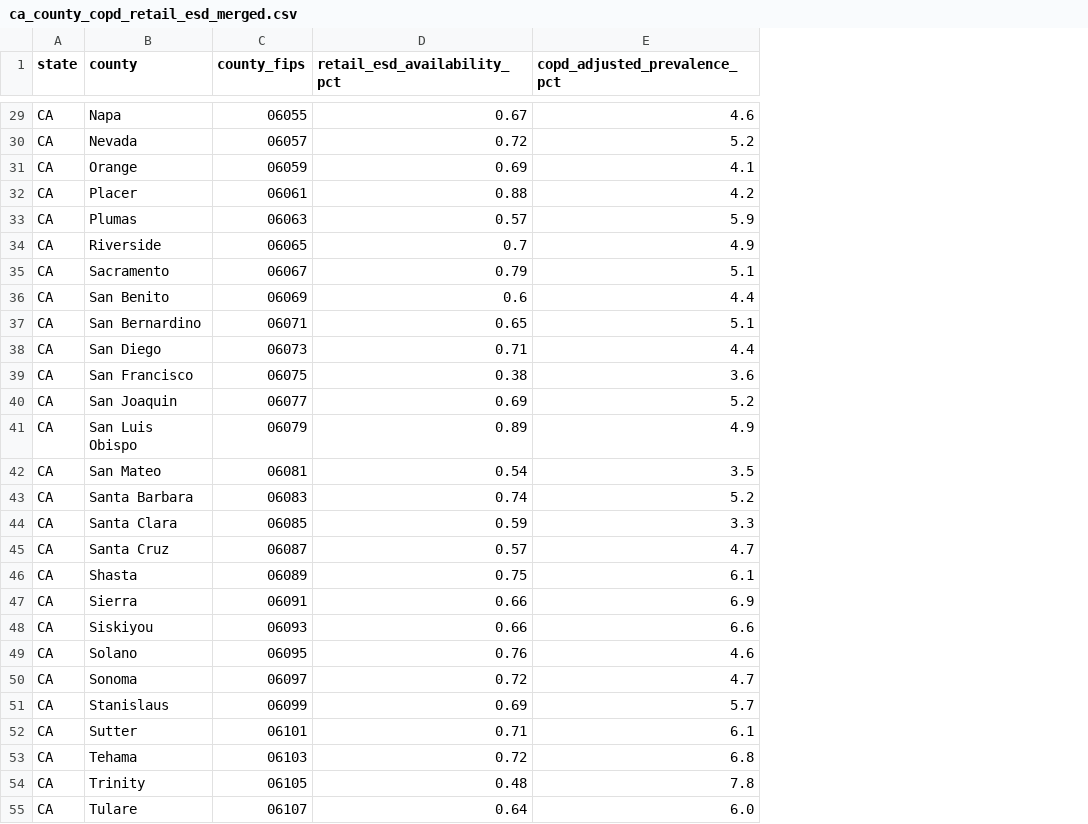
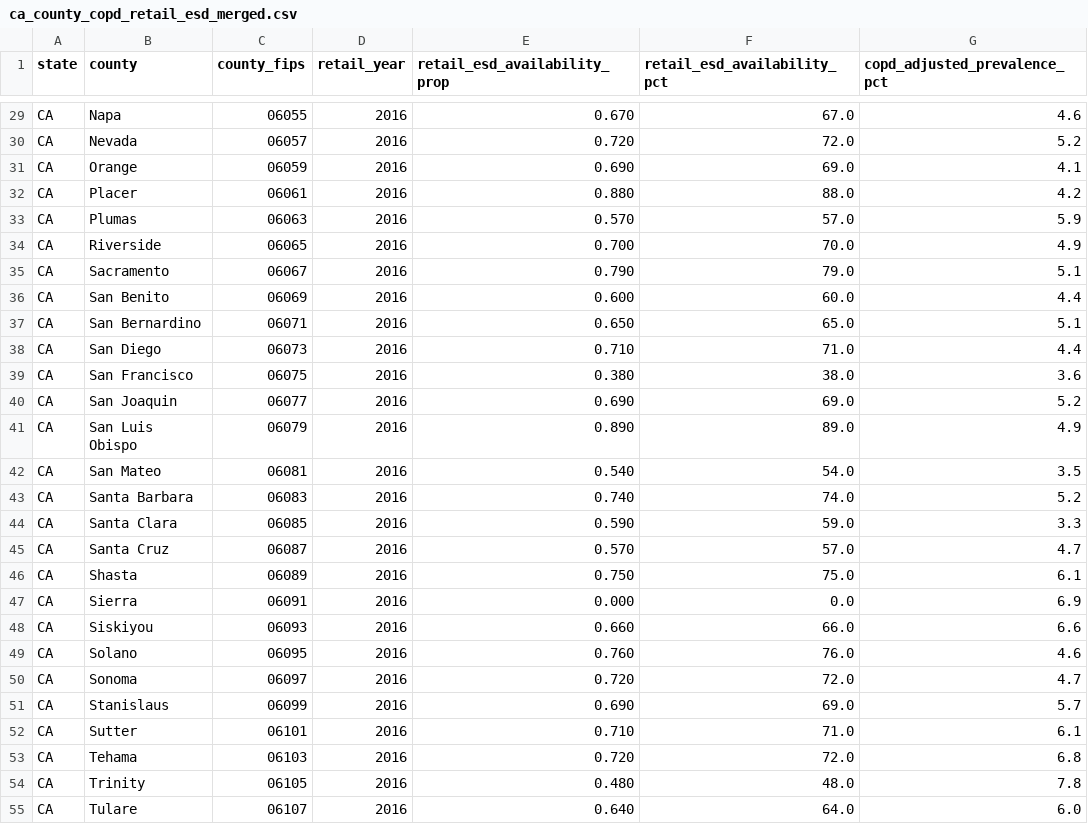
Before and after one commit to ucd-cosmos-data/26-the-data-miners-analysis, a CSV file: disease_data/data/processed/ca_county_copd_retail_esd_merged.csv, drawn as a sheet; only a part is shown, gaps mark what is left out; addresses are those after the commit; the diff covers the shown part only; the diff names each change by its address in the sheet, - before the commit and + after, or states it on an @@ line.

```diff
--- a/disease_data/data/processed/ca_county_copd_retail_esd_merged.csv
+++ b/disease_data/data/processed/ca_county_copd_retail_esd_merged.csv
+column D (retail_year), rows 29-55: all 2016
+column E (retail_esd_availability_prop), rows 29-55: 0.670 | 0.720 | 0.690 | 0.880 | 0.570 | 0.700 | 0.790 | 0.600 | 0.650 | 0.710 | 0.380 | 0.690 | 0.890 | 0.540 | 0.740 | 0.590 | 0.570 | 0.750 | 0.000 | 0.660 | 0.760 | 0.720 | 0.690 | 0.710 | 0.720 | 0.480 | 0.640
-F29 (retail_esd_availability_pct): 0.67
+F29 (retail_esd_availability_pct): 67.0
-F30 (retail_esd_availability_pct): 0.72
+F30 (retail_esd_availability_pct): 72.0
-F31 (retail_esd_availability_pct): 0.69
+F31 (retail_esd_availability_pct): 69.0
-F32 (retail_esd_availability_pct): 0.88
+F32 (retail_esd_availability_pct): 88.0
-F33 (retail_esd_availability_pct): 0.57
+F33 (retail_esd_availability_pct): 57.0
-F34 (retail_esd_availability_pct): 0.7
+F34 (retail_esd_availability_pct): 70.0
-F35 (retail_esd_availability_pct): 0.79
+F35 (retail_esd_availability_pct): 79.0
-F36 (retail_esd_availability_pct): 0.6
+F36 (retail_esd_availability_pct): 60.0
-F37 (retail_esd_availability_pct): 0.65
+F37 (retail_esd_availability_pct): 65.0
-F38 (retail_esd_availability_pct): 0.71
+F38 (retail_esd_availability_pct): 71.0
-F39 (retail_esd_availability_pct): 0.38
+F39 (retail_esd_availability_pct): 38.0
-F40 (retail_esd_availability_pct): 0.69
+F40 (retail_esd_availability_pct): 69.0
-F41 (retail_esd_availability_pct): 0.89
+F41 (retail_esd_availability_pct): 89.0
-F42 (retail_esd_availability_pct): 0.54
+F42 (retail_esd_availability_pct): 54.0
-F43 (retail_esd_availability_pct): 0.74
+F43 (retail_esd_availability_pct): 74.0
-F44 (retail_esd_availability_pct): 0.59
+F44 (retail_esd_availability_pct): 59.0
-F45 (retail_esd_availability_pct): 0.57
+F45 (retail_esd_availability_pct): 57.0
-F46 (retail_esd_availability_pct): 0.75
+F46 (retail_esd_availability_pct): 75.0
-F47 (retail_esd_availability_pct): 0.66
+F47 (retail_esd_availability_pct): 0.0
-F48 (retail_esd_availability_pct): 0.66
+F48 (retail_esd_availability_pct): 66.0
-F49 (retail_esd_availability_pct): 0.76
+F49 (retail_esd_availability_pct): 76.0
-F50 (retail_esd_availability_pct): 0.72
+F50 (retail_esd_availability_pct): 72.0
-F51 (retail_esd_availability_pct): 0.69
+F51 (retail_esd_availability_pct): 69.0
-F52 (retail_esd_availability_pct): 0.71
+F52 (retail_esd_availability_pct): 71.0
-F53 (retail_esd_availability_pct): 0.72
+F53 (retail_esd_availability_pct): 72.0
-F54 (retail_esd_availability_pct): 0.48
+F54 (retail_esd_availability_pct): 48.0
-F55 (retail_esd_availability_pct): 0.64
+F55 (retail_esd_availability_pct): 64.0
```
Also changed, not shown: 31 edited cells elsewhere in this file, disease_data/data/interim/retail_esd_availability_clean.csv, 7 other files.
